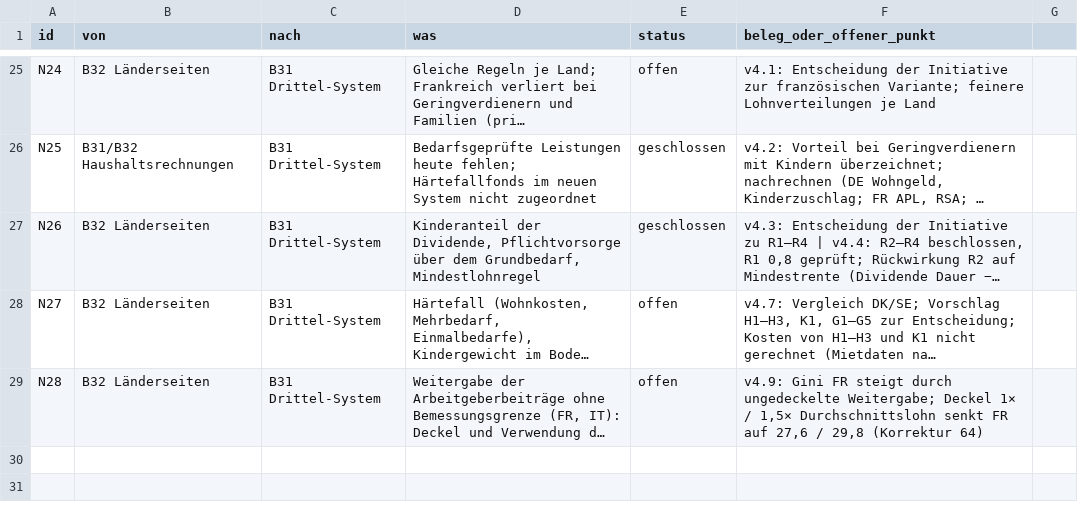
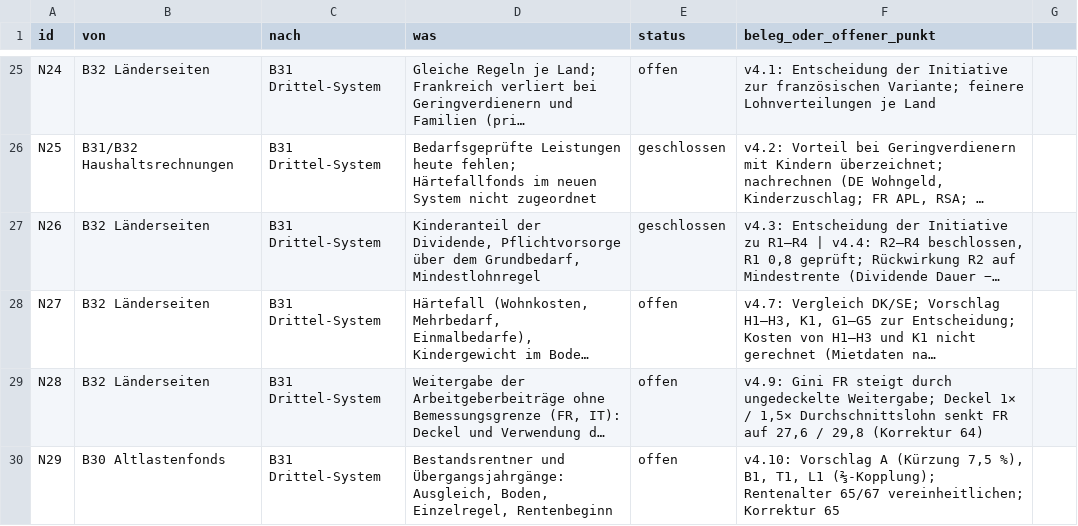
Before and after one commit to archicrowd/2828, a CSV file: projekt/nahtstellen.csv, drawn as a sheet; only a part is shown, gaps mark what is left out; long unchanged cells end in …; the diff names each change by its address in the sheet, - before the commit and + after, or states it on an @@ line.

```diff
--- a/projekt/nahtstellen.csv
+++ b/projekt/nahtstellen.csv
+row 30: N29 | B30 Altlastenfonds | B31 Drittel-System | Bestandsrentner und Übergangsjahrgänge: Ausgleich, Boden, Einzelregel, Rentenbeginn | offen | v4.10: Vorschlag A (Kürzung 7,5 %), B1, T1, L1 (⅔-Kopplung); Rentenalter 65/67 vereinheitlichen; Korrektur 65
```
Also changed, not shown: daten/aggregate/konzept_pruefung.csv, projekt/bausteine.csv, 35 other files.
